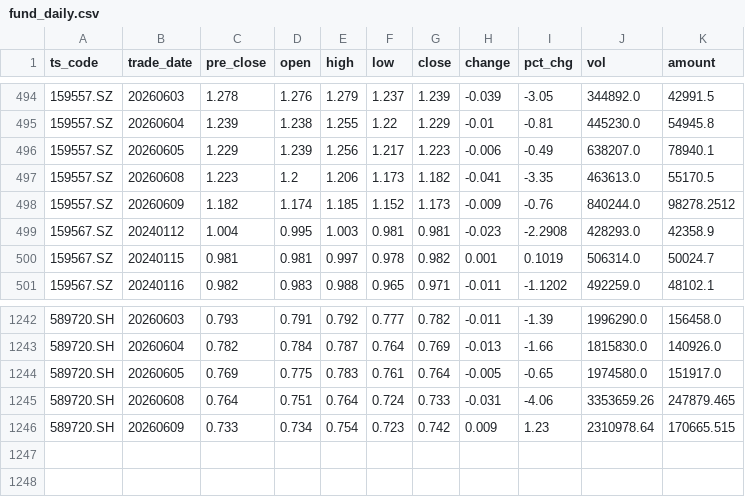
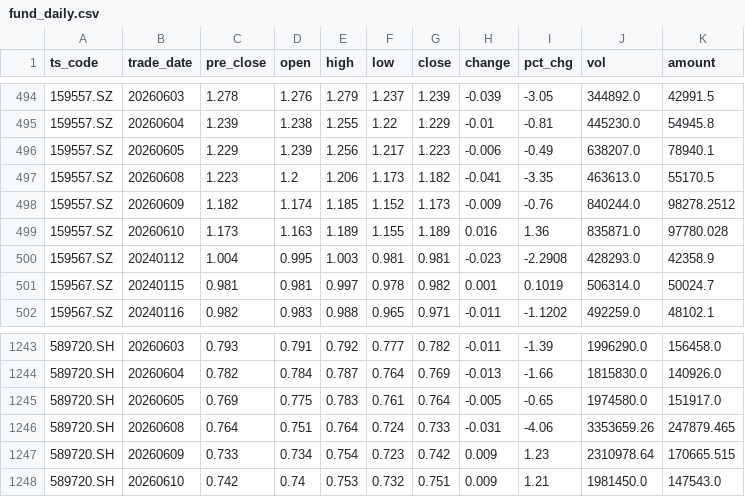
Before and after one commit to notepi/QuantPilot, a CSV file: data/raw/fund_daily.csv, drawn as a sheet; only a part is shown, gaps mark what is left out.

```diff
--- a/data/raw/fund_daily.csv
+++ b/data/raw/fund_daily.csv
@@ -498,2 +498,3 @@ ts_code,trade_date,pre_close,open,high,low,close,change,pct_chg,vol,amount
 159557.SZ,20260609,1.182,1.174,1.185,1.152,1.173,-0.009,-0.76,840244.0,98278.2512
+159557.SZ,20260610,1.173,1.163,1.189,1.155,1.189,0.016,1.36,835871.0,97780.028
 159567.SZ,20240112,1.004,0.995,1.003,0.981,0.981,-0.023,-2.2908,428293.0,42358.9
@@ -1246 +1247,2 @@ ts_code,trade_date,pre_close,open,high,low,close,change,pct_chg,vol,amount
 589720.SH,20260609,0.733,0.734,0.754,0.723,0.742,0.009,1.23,2310978.64,170665.515
+589720.SH,20260610,0.742,0.74,0.753,0.732,0.751,0.009,1.21,1981450.0,147543.0
```
Also changed, not shown: data/processed/macro_market_daily.csv, data/raw/daily.csv, 6 other files.
